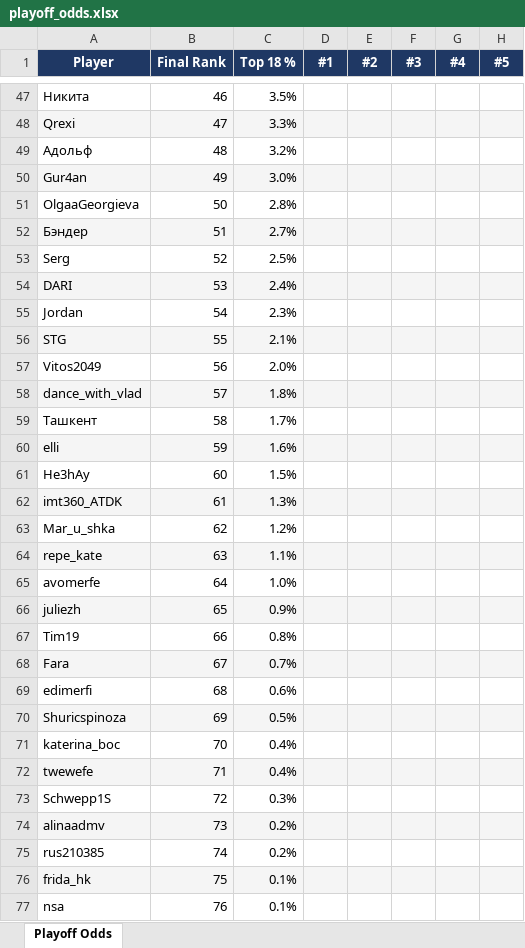
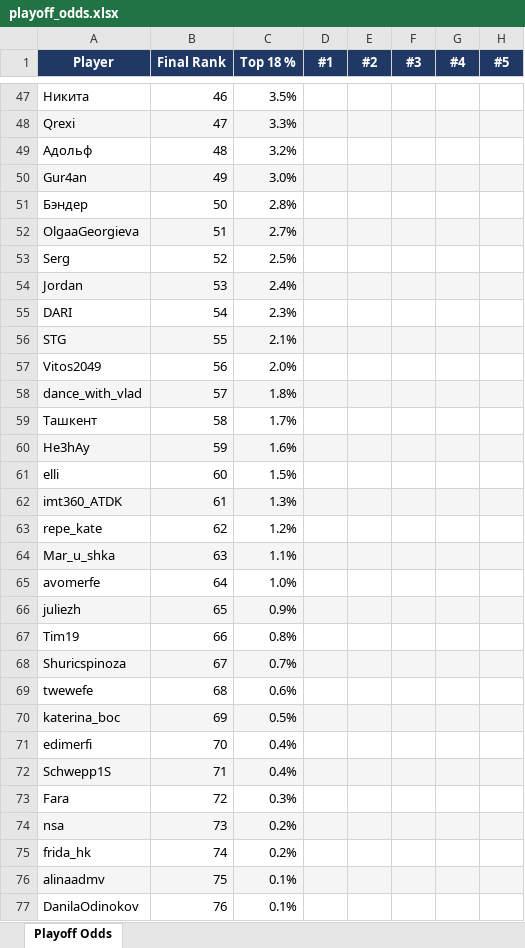
Before and after one commit to andyforprez/mask_off_ml, an Excel workbook: data/playoff_odds.xlsx, sheet Playoff Odds, drawn as a sheet; only a part is shown, gaps mark what is left out; values as stored, in another font and other column widths than the file's, no borders; conditional formats not drawn; the diff covers the shown part only; the diff names each change by its address in the sheet, - before the commit and + after, or states it on an @@ line.

Commit message:
NEW CALENDAR + added tournament metadata, bounty aggression index, attendance per player per type

```diff
--- a/data/playoff_odds.xlsx (sheet Playoff Odds)
+++ b/data/playoff_odds.xlsx (sheet Playoff Odds)
-A51 (Player): OlgaaGeorgieva
+A51 (Player): Бэндер
-A52 (Player): Бэндер
+A52 (Player): OlgaaGeorgieva
-A54 (Player): DARI
+A54 (Player): Jordan
-A55 (Player): Jordan
+A55 (Player): DARI
-A60 (Player): elli
+A60 (Player): He3hAy
-A61 (Player): He3hAy
+A61 (Player): elli
-A63 (Player): Mar_u_shka
+A63 (Player): repe_kate
-A64 (Player): repe_kate
+A64 (Player): Mar_u_shka
-A68 (Player): Fara
+A68 (Player): Shuricspinoza
-A69 (Player): edimerfi
+A69 (Player): twewefe
-A70 (Player): Shuricspinoza
+A70 (Player): katerina_boc
-A71 (Player): katerina_boc
+A71 (Player): edimerfi
-A72 (Player): twewefe
+A72 (Player): Schwepp1S
-A73 (Player): Schwepp1S
+A73 (Player): Fara
-A74 (Player): alinaadmv
+A74 (Player): nsa
-A75 (Player): rus210385
+A75 (Player): frida_hk
-A76 (Player): frida_hk
+A76 (Player): alinaadmv
-A77 (Player): nsa
+A77 (Player): DanilaOdinokov
```
Also changed, not shown: 11 added rows, 11 removed rows, 164 edited cells and cell formats elsewhere in this sheet, 7 other files.
